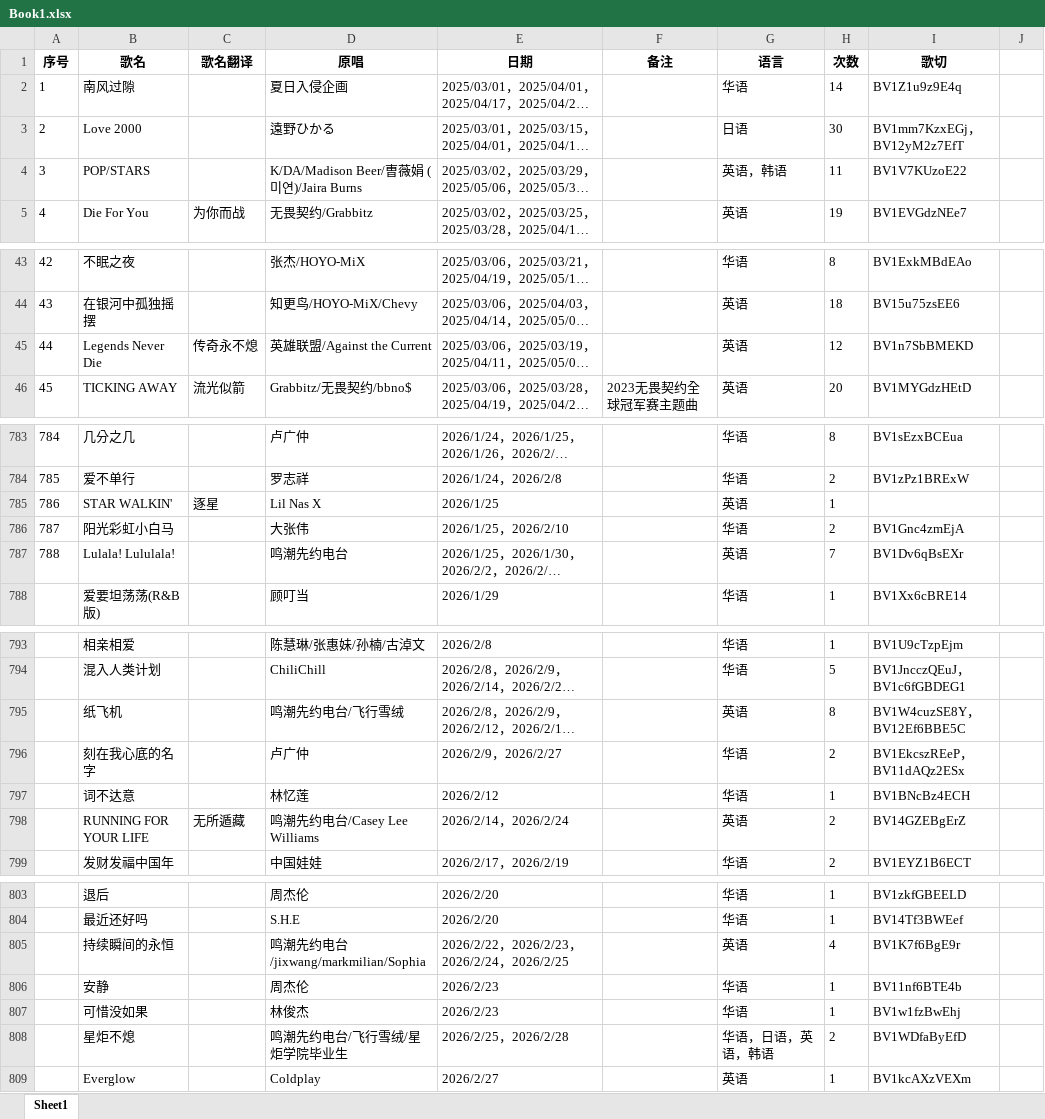
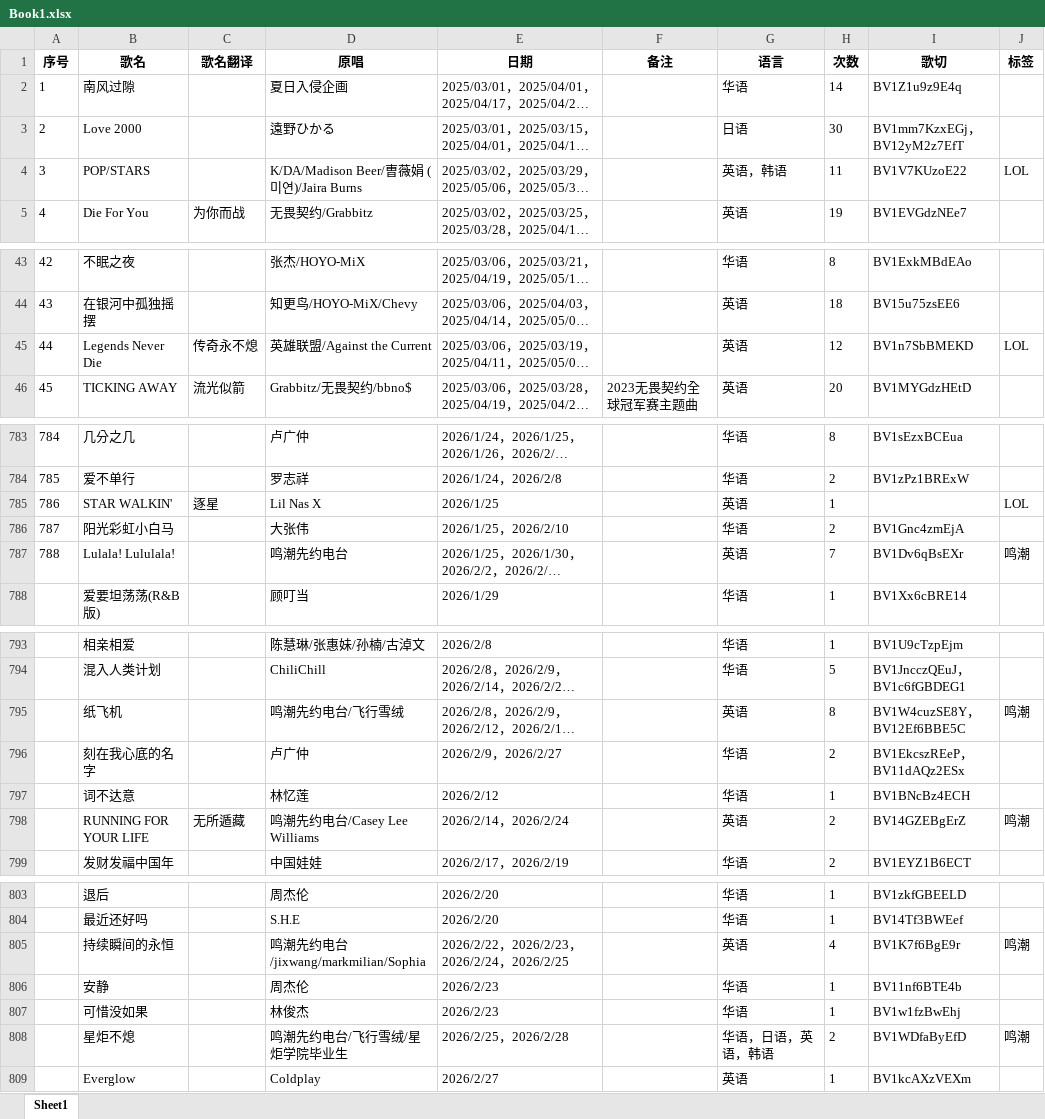
Before and after one commit to mit3urifans/mit3uri-song-list, an Excel workbook: scripts/Book1.xlsx, sheet Sheet1, drawn as a sheet; only a part is shown, gaps mark what is left out; long unchanged cells end in …; values as stored, in another font and other column widths than the file's, no borders; the diff covers the shown part only; the diff names each change by its address in the sheet, - before the commit and + after, or states it on an @@ line.

```diff
--- a/scripts/Book1.xlsx (sheet Sheet1)
+++ b/scripts/Book1.xlsx (sheet Sheet1)
-J1: (empty)
+J1: 标签
-J4 (标签): (empty)
+J4 (标签): LOL
-J45 (标签): (empty)
+J45 (标签): LOL
-J785 (标签): (empty)
+J785 (标签): LOL
-J787 (标签): (empty)
+J787 (标签): 鸣潮
-J795 (标签): (empty)
+J795 (标签): 鸣潮
-J798 (标签): (empty)
+J798 (标签): 鸣潮
-J805 (标签): (empty)
+J805 (标签): 鸣潮
-J808 (标签): (empty)
+J808 (标签): 鸣潮
```
Also changed, not shown: 4 edited cells elsewhere in this sheet, 6 other files.
